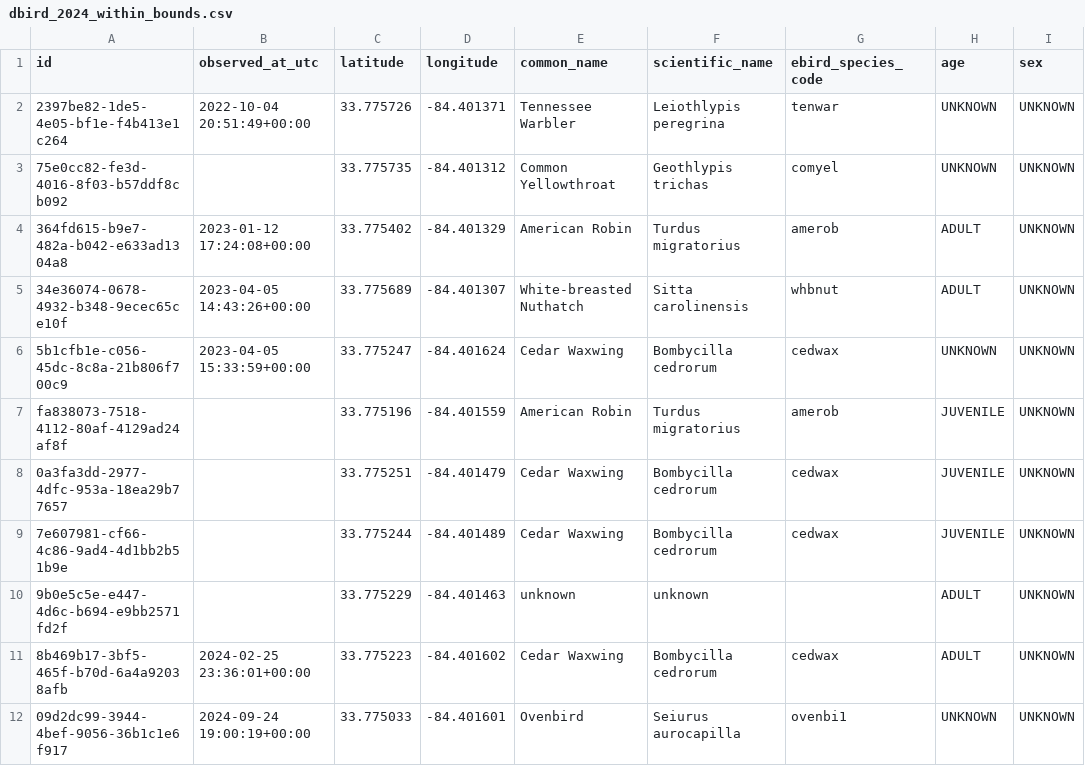
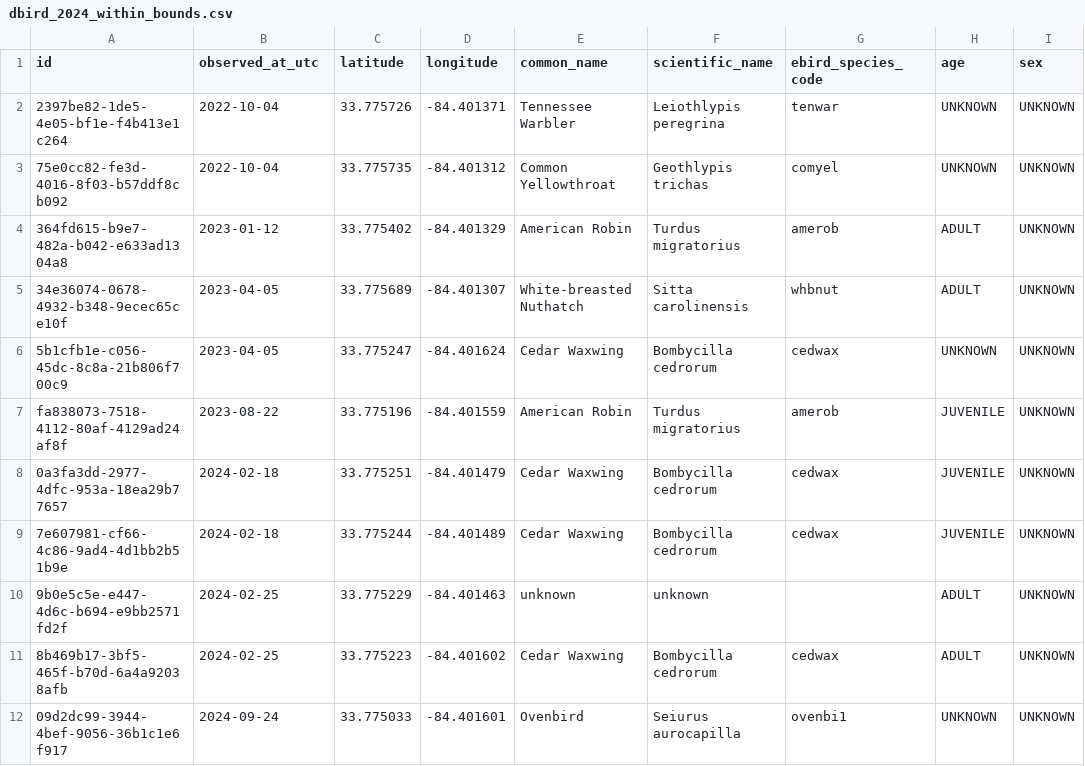
Before and after one commit to baiyue789/ISYE-3770-Project, a CSV file: dbird_2024_within_bounds.csv, drawn as a sheet; only a part is shown; the diff names each change by its address in the sheet, - before the commit and + after, or states it on an @@ line.

```diff
--- a/dbird_2024_within_bounds.csv
+++ b/dbird_2024_within_bounds.csv
-B2 (observed_at_utc): 2022-10-04 20:51:49+00:00
+B2 (observed_at_utc): 2022-10-04
-B3 (observed_at_utc): (empty)
+B3 (observed_at_utc): 2022-10-04
-B4 (observed_at_utc): 2023-01-12 17:24:08+00:00
+B4 (observed_at_utc): 2023-01-12
-B5 (observed_at_utc): 2023-04-05 14:43:26+00:00
+B5 (observed_at_utc): 2023-04-05
-B6 (observed_at_utc): 2023-04-05 15:33:59+00:00
+B6 (observed_at_utc): 2023-04-05
-B7 (observed_at_utc): (empty)
+B7 (observed_at_utc): 2023-08-22
-B8:B9 (observed_at_utc): (empty)
+B8:B9 (observed_at_utc): 2024-02-18
-B10 (observed_at_utc): (empty)
+B10 (observed_at_utc): 2024-02-25
-B11 (observed_at_utc): 2024-02-25 23:36:01+00:00
+B11 (observed_at_utc): 2024-02-25
-B12 (observed_at_utc): 2024-09-24 19:00:19+00:00
+B12 (observed_at_utc): 2024-09-24
```
Also changed, not shown: dbird_2024_outside_bounds.csv, 1 other file.
